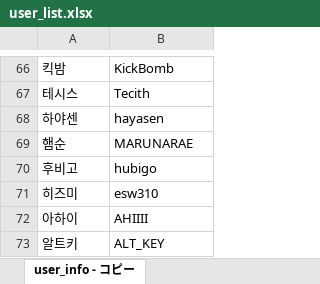
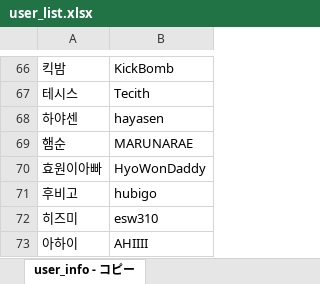
Before and after one commit to CiteKanaumi/CiteKanaumi.github.io, an Excel workbook: post/user_list.xlsx, sheet user_info - コピー, drawn as a sheet; only a part is shown, gaps mark what is left out; the shorter side is filled out with more unchanged rows; values as stored, in another font and other column widths than the file's, no borders; the diff names each change by its address in the sheet, - before the commit and + after, or states it on an @@ line.

```diff
--- a/post/user_list.xlsx (sheet user_info - コピー)
+++ b/post/user_list.xlsx (sheet user_info - コピー)
+row 70: 효원이아빠 | HyoWonDaddy
```
Also changed, not shown: 6 other files.
